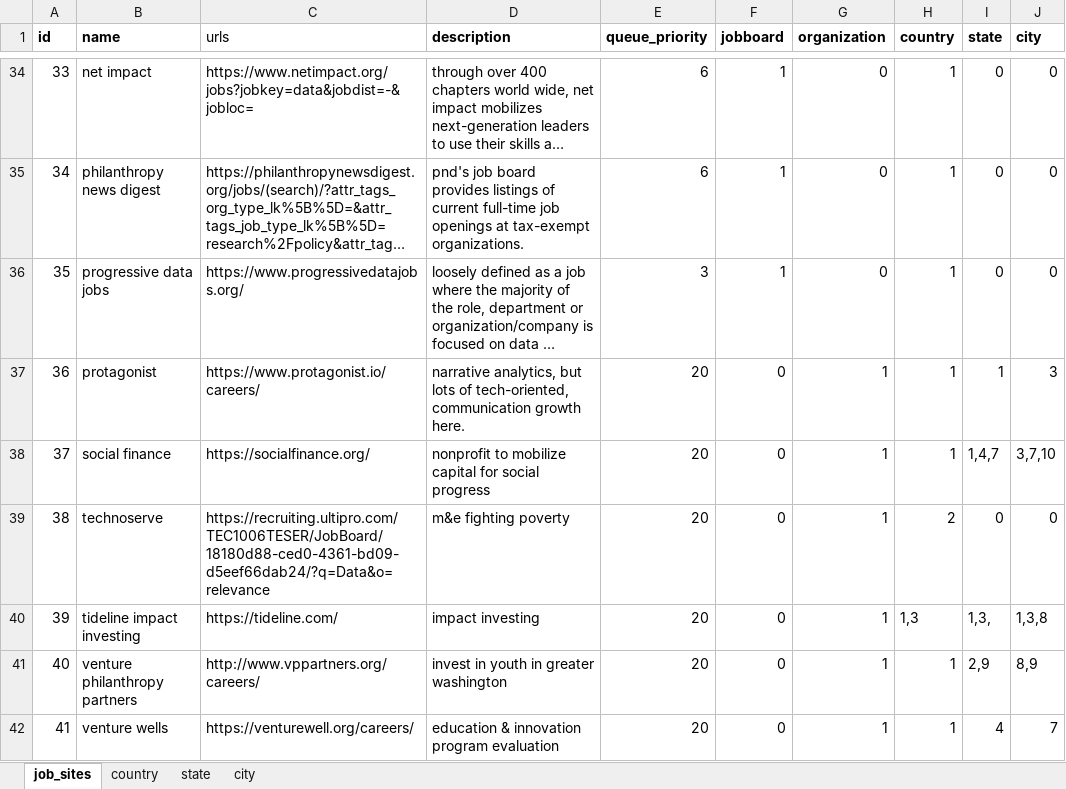
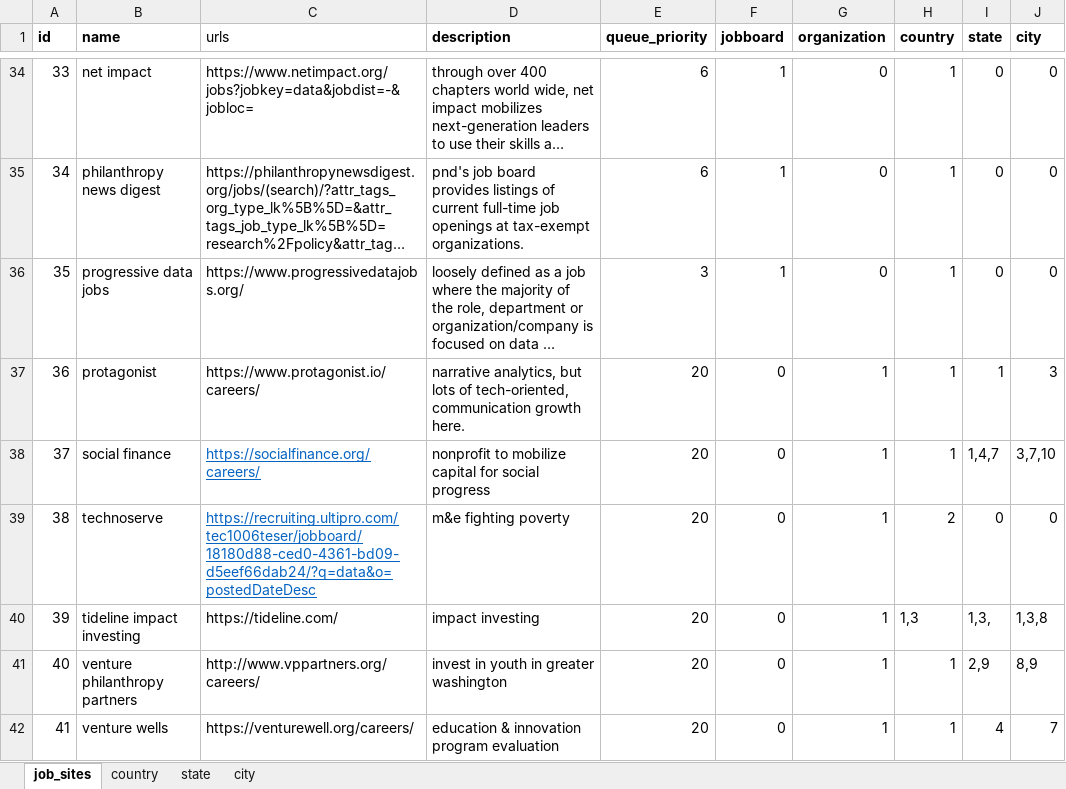
Before and after one commit to jaimiles23/jobboard_visitor, an Excel workbook: jobboard_info.xlsx, sheet job_sites, drawn as a sheet; only a part is shown, gaps mark what is left out; long unchanged cells end in …; values as stored, in another font and other column widths than the file's, no borders; the diff names each change by its address in the sheet, - before the commit and + after, or states it on an @@ line.

Commit message:
updated urls

```diff
--- a/jobboard_info.xlsx (sheet job_sites)
+++ b/jobboard_info.xlsx (sheet job_sites)
-C38 (urls): https://socialfinance.org/
+C38 (urls): https://socialfinance.org/careers/
@@ C38:C39 underline: off → on, text colour: black → #0563C1 @@
-C39 (urls): https://recruiting.ultipro.com/TEC1006TESER/JobBoard/18180d88-ced0-4361-bd09-d5eef66dab24/?q=Data&o=relevance
+C39 (urls): https://recruiting.ultipro.com/tec1006teser/jobboard/18180d88-ced0-4361-bd09-d5eef66dab24/?q=data&o=postedDateDesc
```
